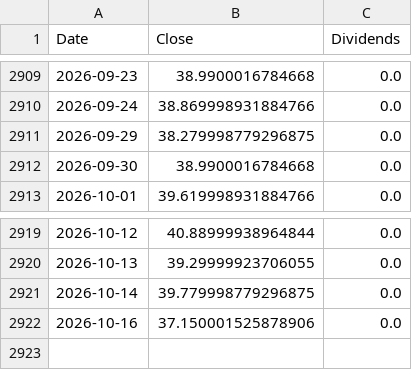
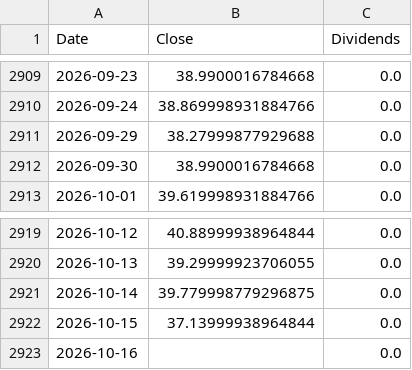
Before and after one commit to ewrpdkhiv/taiex, a CSV file: cache/dca/00631L.TW.csv, drawn as a sheet; only a part is shown, gaps mark what is left out.

```diff
--- a/cache/dca/00631L.TW.csv
+++ b/cache/dca/00631L.TW.csv
@@ -2910,3 +2910,3 @@ Date,Close,Dividends
 2026-09-24,38.869998931884766,0.0
-2026-09-29,38.279998779296875,0.0
+2026-09-29,38.27999877929688,0.0
 2026-09-30,38.9900016784668,0.0
@@ -2921,2 +2921,3 @@ Date,Close,Dividends
 2026-10-14,39.779998779296875,0.0
-2026-10-16,37.150001525878906,0.0
+2026-10-15,37.13999938964844,0.0
+2026-10-16,,0.0
```
Also changed, not shown: cache/dca/0050.TW.csv, cache/dca/00675L.TW.csv, 40 other files.
